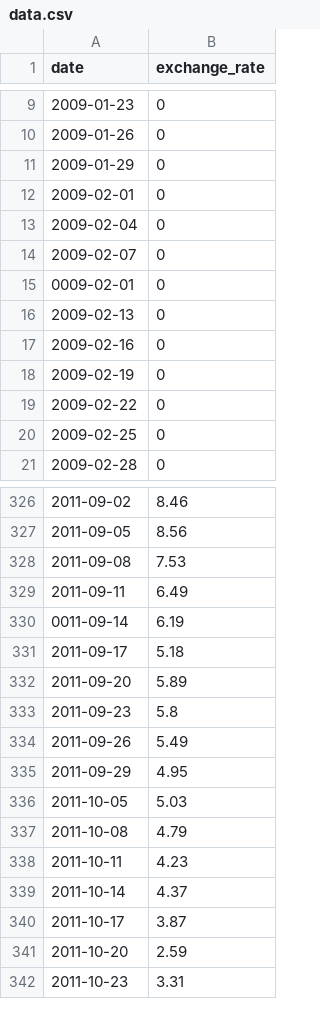
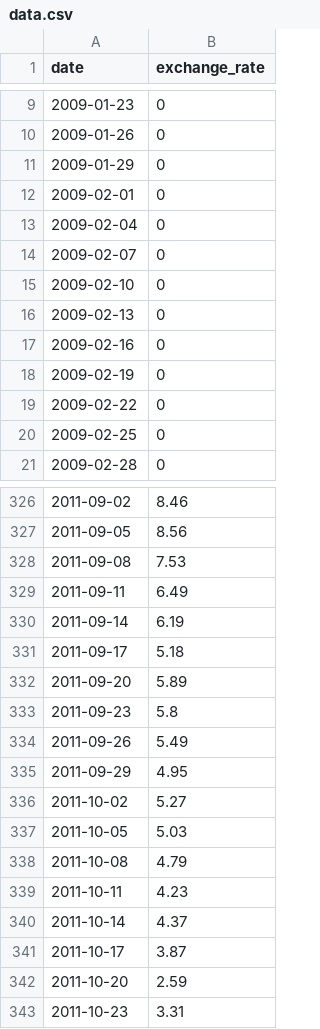
Before and after one commit to arikhativa/module09, a CSV file: ex00/data.csv, drawn as a sheet; only a part is shown, gaps mark what is left out.

```diff
--- a/ex00/data.csv
+++ b/ex00/data.csv
@@ -14,3 +14,3 @@ date,exchange_rate
 2009-02-07,0
-0009-02-01,0
+2009-02-10,0
 2009-02-13,0
@@ -329,3 +329,3 @@ date,exchange_rate
 2011-09-11,6.49
-0011-09-14,6.19
+2011-09-14,6.19
 2011-09-17,5.18
@@ -335,2 +335,3 @@ date,exchange_rate
 2011-09-29,4.95
+2011-10-02,5.27
 2011-10-05,5.03
```
Also changed, not shown: 3 other files.
